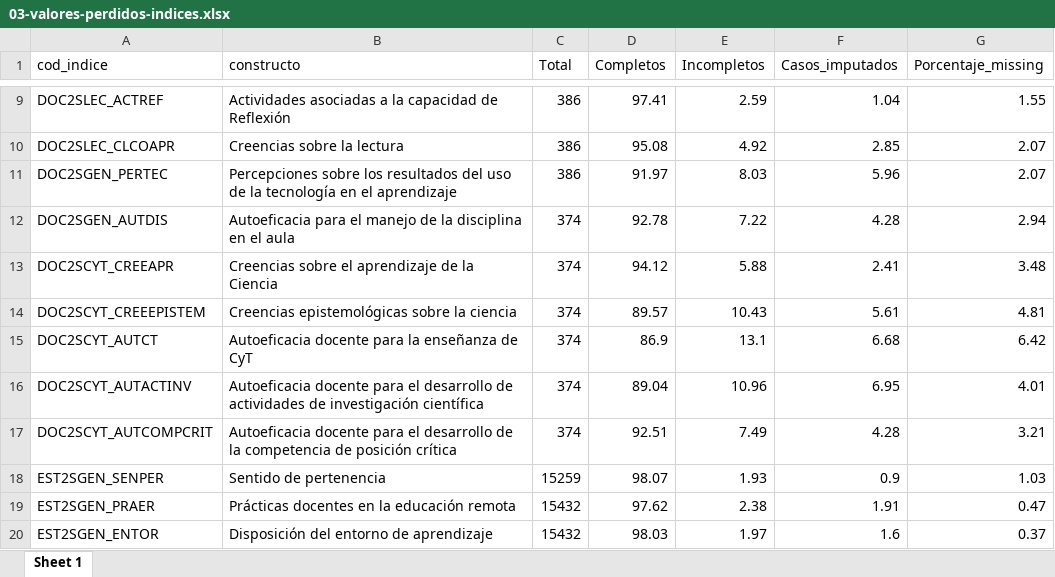
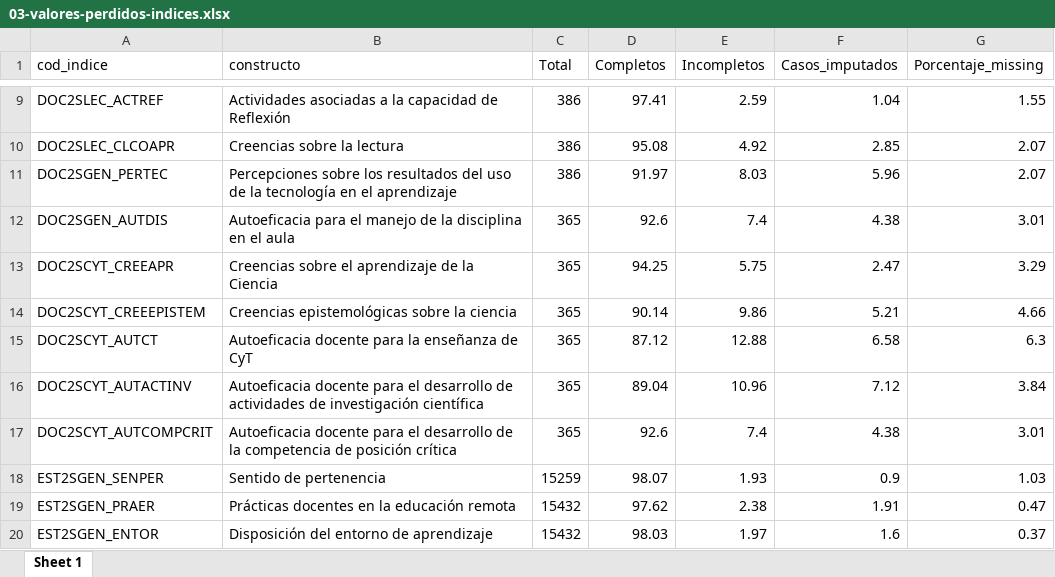
Before and after one commit to diegohc1/EM22, an Excel workbook: 02-reportes-scripts/00-acomodaciones/03-valores-perdidos-indices.xlsx, sheet Sheet 1, drawn as a sheet; only a part is shown, gaps mark what is left out; values as stored, in another font and other column widths than the file's, no borders; the diff names each change by its address in the sheet, - before the commit and + after, or states it on an @@ line.

```diff
--- a/02-reportes-scripts/00-acomodaciones/03-valores-perdidos-indices.xlsx (sheet Sheet 1)
+++ b/02-reportes-scripts/00-acomodaciones/03-valores-perdidos-indices.xlsx (sheet Sheet 1)
-C12:C17 (Total): 374
+C12:C17 (Total): 365
-D12 (Completos): 92.78
+D12 (Completos): 92.6
-E12 (Incompletos): 7.22
+E12 (Incompletos): 7.4
-F12 (Casos_imputados): 4.28
+F12 (Casos_imputados): 4.38
-G12 (Porcentaje_missing): 2.94
+G12 (Porcentaje_missing): 3.01
-D13 (Completos): 94.12
+D13 (Completos): 94.25
-E13 (Incompletos): 5.88
+E13 (Incompletos): 5.75
-F13 (Casos_imputados): 2.41
+F13 (Casos_imputados): 2.47
-G13 (Porcentaje_missing): 3.48
+G13 (Porcentaje_missing): 3.29
-D14 (Completos): 89.57
+D14 (Completos): 90.14
-E14 (Incompletos): 10.43
+E14 (Incompletos): 9.86
-F14 (Casos_imputados): 5.61
+F14 (Casos_imputados): 5.21
-G14 (Porcentaje_missing): 4.81
+G14 (Porcentaje_missing): 4.66
-D15 (Completos): 86.9
+D15 (Completos): 87.12
-E15 (Incompletos): 13.1
+E15 (Incompletos): 12.88
-F15 (Casos_imputados): 6.68
+F15 (Casos_imputados): 6.58
-G15 (Porcentaje_missing): 6.42
+G15 (Porcentaje_missing): 6.3
-F16 (Casos_imputados): 6.95
+F16 (Casos_imputados): 7.12
-G16 (Porcentaje_missing): 4.01
+G16 (Porcentaje_missing): 3.84
-D17 (Completos): 92.51
+D17 (Completos): 92.6
-E17 (Incompletos): 7.49
+E17 (Incompletos): 7.4
-F17 (Casos_imputados): 4.28
+F17 (Casos_imputados): 4.38
-G17 (Porcentaje_missing): 3.21
+G17 (Porcentaje_missing): 3.01
```
Also changed, not shown: 02-reportes-scripts/00-acomodaciones/05-inspeccion-corr.xlsx, 02-reportes-scripts/01-descriptivos/01-descriptivos-ffaa.xlsx, 10 other files.
